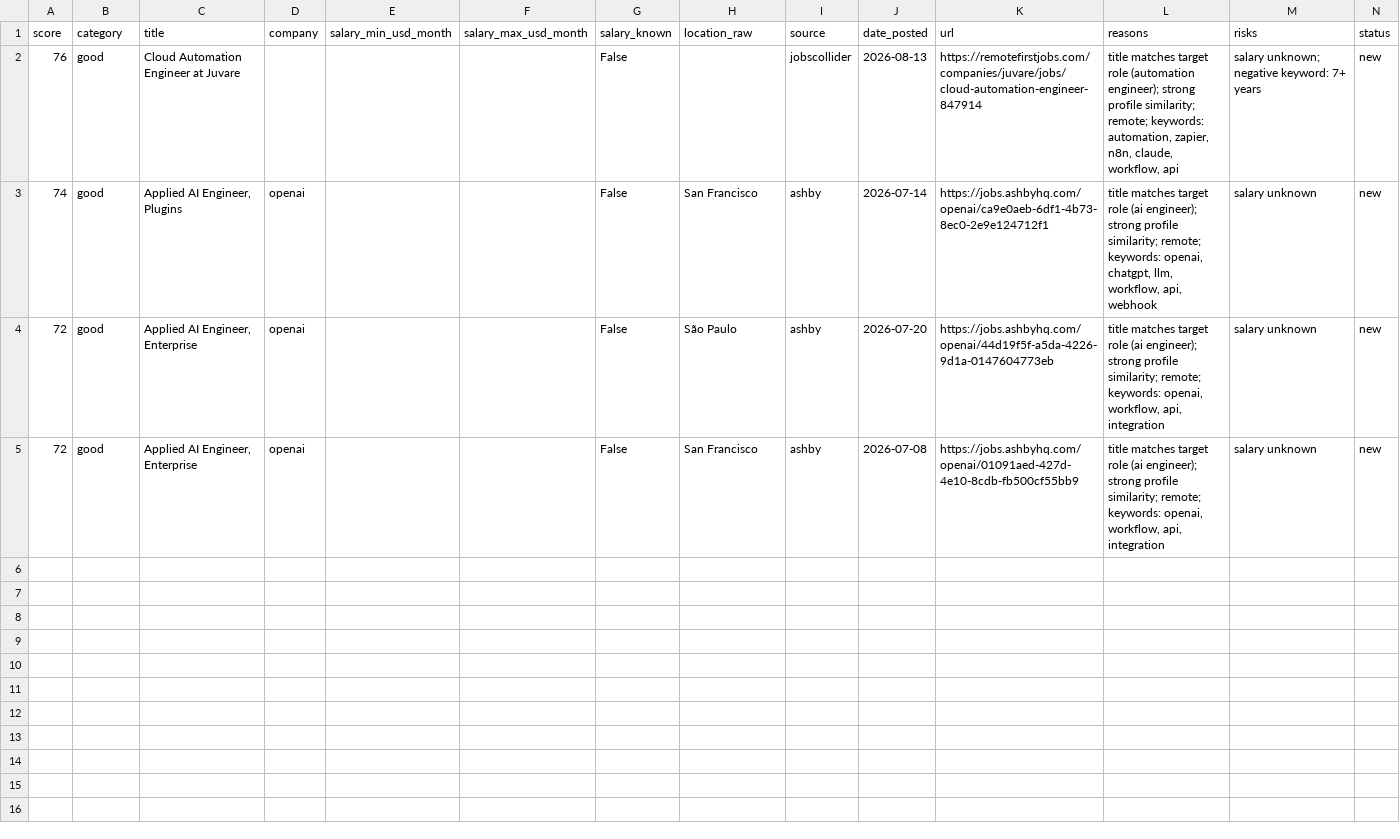
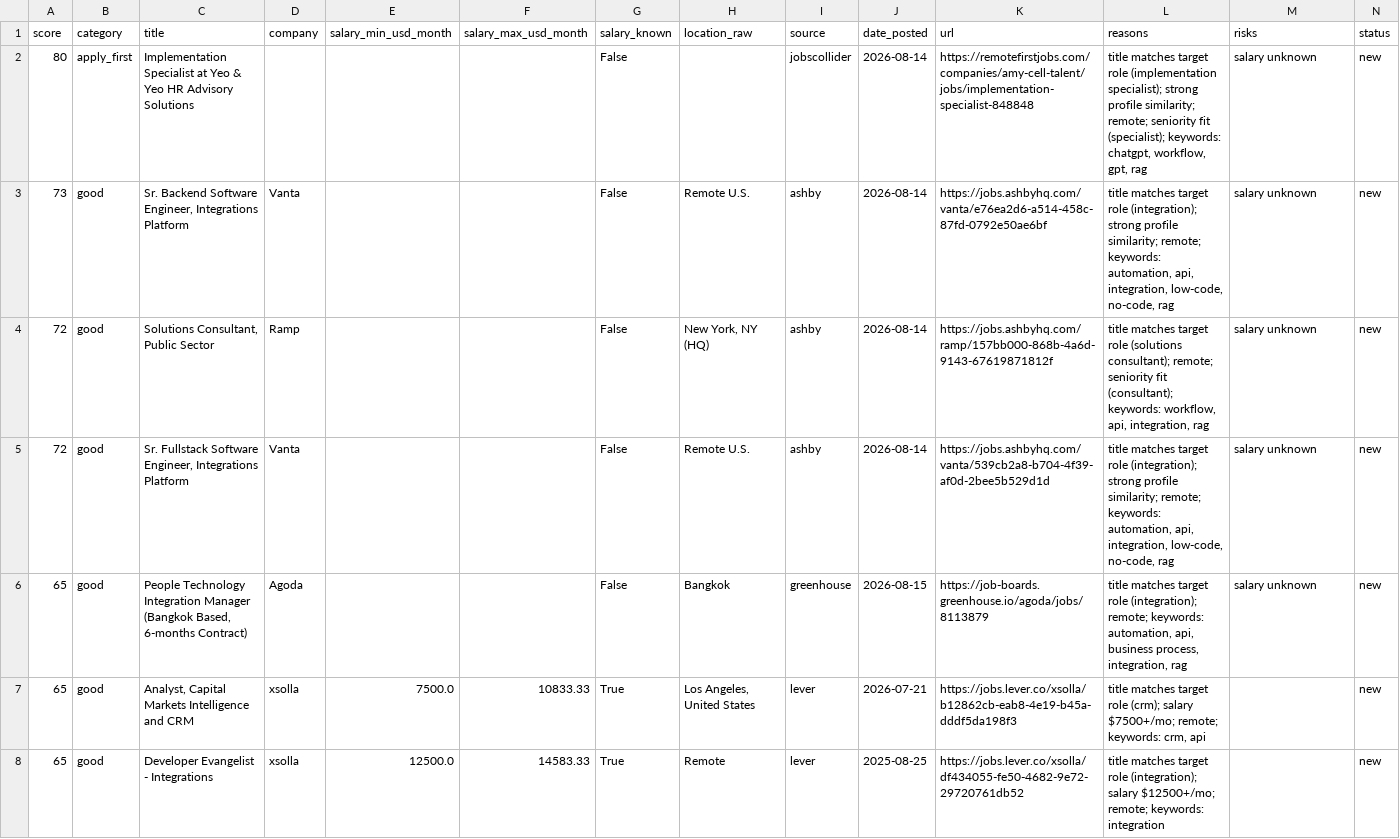
Before and after one commit to stardogsky/JOB_RADAR, a CSV file: data/digest_latest.csv, drawn as a sheet.

```diff
--- a/data/digest_latest.csv
+++ b/data/digest_latest.csv
@@ -1,5 +1,8 @@
 score,category,title,company,salary_min_usd_month,salary_max_usd_month,salary_known,location_raw,source,date_posted,url,reasons,risks,status
-76,good,Cloud Automation Engineer at Juvare,,,,False,,jobscollider,2026-08-13,https://remotefirstjobs.com/companies/juvare/jobs/cloud-automation-engineer-847914,"title matches target role (automation engineer); strong profile similarity; remote; keywords: automation, zapier, n8n, claude, workflow, api",salary unknown; negative keyword: 7+ years,new
-74,good,"Applied AI Engineer, Plugins",openai,,,False,San Francisco,ashby,2026-07-14,https://jobs.ashbyhq.com/openai/ca9e0aeb-6df1-4b73-8ec0-2e9e124712f1,"title matches target role (ai engineer); strong profile similarity; remote; keywords: openai, chatgpt, llm, workflow, api, webhook",salary unknown,new
-72,good,"Applied AI Engineer, Enterprise",openai,,,False,São Paulo,ashby,2026-07-20,https://jobs.ashbyhq.com/openai/44d19f5f-a5da-4226-9d1a-0147604773eb,"title matches target role (ai engineer); strong profile similarity; remote; keywords: openai, workflow, api, integration",salary unknown,new
-72,good,"Applied AI Engineer, Enterprise",openai,,,False,San Francisco,ashby,2026-07-08,https://jobs.ashbyhq.com/openai/01091aed-427d-4e10-8cdb-fb500cf55bb9,"title matches target role (ai engineer); strong profile similarity; remote; keywords: openai, workflow, api, integration",salary unknown,new
+80,apply_first,Implementation Specialist at Yeo & Yeo HR Advisory Solutions,,,,False,,jobscollider,2026-08-14,https://remotefirstjobs.com/companies/amy-cell-talent/jobs/implementation-specialist-848848,"title matches target role (implementation specialist); strong profile similarity; remote; seniority fit (specialist); keywords: chatgpt, workflow, gpt, rag",salary unknown,new
+73,good,"Sr. Backend Software Engineer, Integrations Platform",Vanta,,,False,Remote U.S.,ashby,2026-08-14,https://jobs.ashbyhq.com/vanta/e76ea2d6-a514-458c-87fd-0792e50ae6bf,"title matches target role (integration); strong profile similarity; remote; keywords: automation, api, integration, low-code, no-code, rag",salary unknown,new
+72,good,"Solutions Consultant, Public Sector",Ramp,,,False,"New York, NY (HQ)",ashby,2026-08-14,https://jobs.ashbyhq.com/ramp/157bb000-868b-4a6d-9143-67619871812f,"title matches target role (solutions consultant); remote; seniority fit (consultant); keywords: workflow, api, integration, rag",salary unknown,new
+72,good,"Sr. Fullstack Software Engineer, Integrations Platform",Vanta,,,False,Remote U.S.,ashby,2026-08-14,https://jobs.ashbyhq.com/vanta/539cb2a8-b704-4f39-af0d-2bee5b529d1d,"title matches target role (integration); strong profile similarity; remote; keywords: automation, api, integration, low-code, no-code, rag",salary unknown,new
+65,good,"People Technology Integration Manager (Bangkok Based, 6-months Contract)",Agoda,,,False,Bangkok,greenhouse,2026-08-15,https://job-boards.greenhouse.io/agoda/jobs/8113879,"title matches target role (integration); remote; keywords: automation, api, business process, integration, rag",salary unknown,new
+65,good,"Analyst, Capital Markets Intelligence and CRM",xsolla,7500.0,10833.33,True,"Los Angeles, United States",lever,2026-07-21,https://jobs.lever.co/xsolla/b12862cb-eab8-4e19-b45a-dddf5da198f3,"title matches target role (crm); salary $7500+/mo; remote; keywords: crm, api",,new
+65,good,Developer Evangelist - Integrations,xsolla,12500.0,14583.33,True,Remote,lever,2025-08-25,https://jobs.lever.co/xsolla/df434055-fe50-4682-9e72-29720761db52,title matches target role (integration); salary $12500+/mo; remote; keywords: integration,,new
```
Also changed, not shown: 1 other file.
